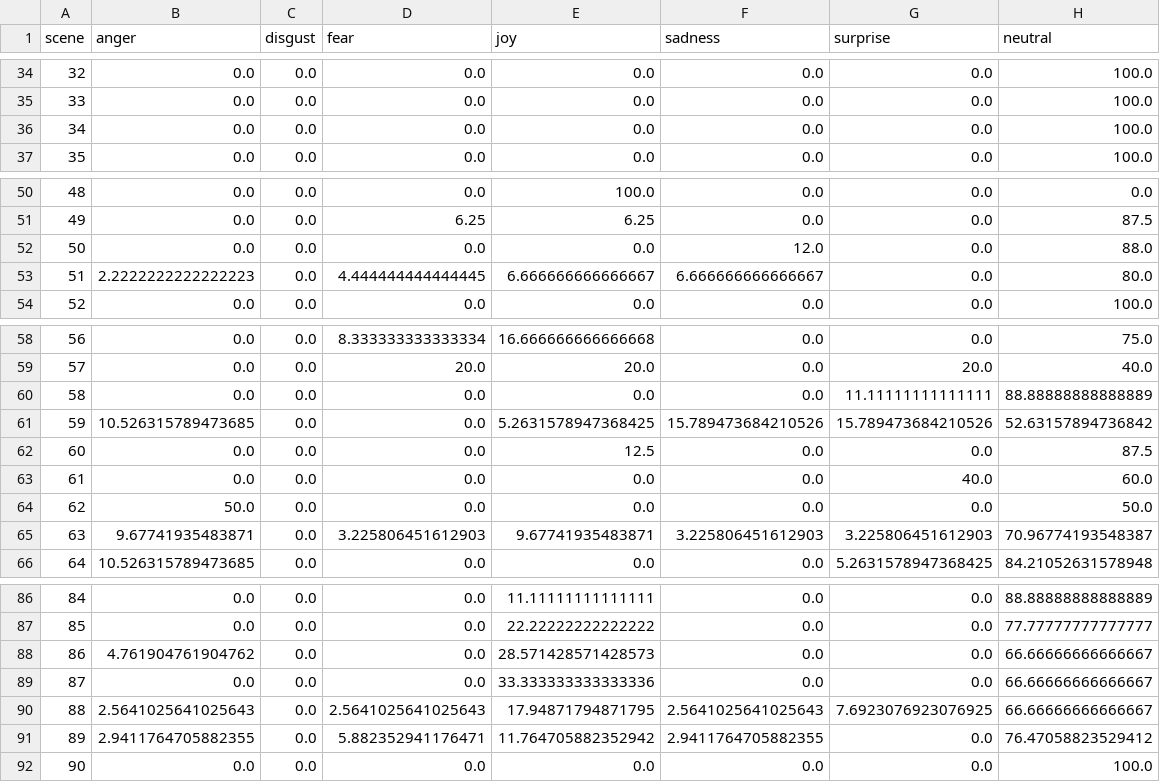
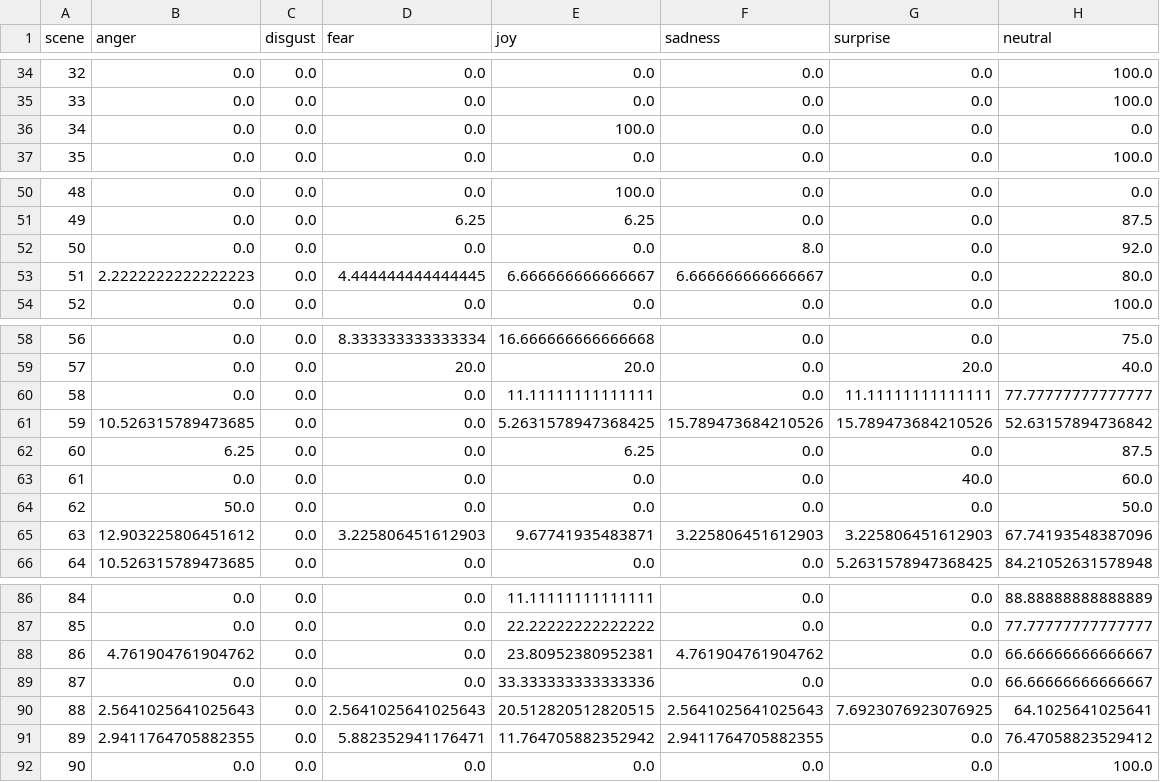
Before and after one commit to alexyuisingwu/cse6242-project, a CSV file: app/static/film_sentiment_predictions/Crouching-Tiger,-Hidden-Dragon.csv, drawn as a sheet; only a part is shown, gaps mark what is left out.

```diff
--- a/app/static/film_sentiment_predictions/Crouching-Tiger,-Hidden-Dragon.csv
+++ b/app/static/film_sentiment_predictions/Crouching-Tiger,-Hidden-Dragon.csv
@@ -35,3 +35,3 @@ scene,anger,disgust,fear,joy,sadness,surprise,neutral
 33,0.0,0.0,0.0,0.0,0.0,0.0,100.0
-34,0.0,0.0,0.0,0.0,0.0,0.0,100.0
+34,0.0,0.0,0.0,100.0,0.0,0.0,0.0
 35,0.0,0.0,0.0,0.0,0.0,0.0,100.0
@@ -51,3 +51,3 @@ scene,anger,disgust,fear,joy,sadness,surprise,neutral
 49,0.0,0.0,6.25,6.25,0.0,0.0,87.5
-50,0.0,0.0,0.0,0.0,12.0,0.0,88.0
+50,0.0,0.0,0.0,0.0,8.0,0.0,92.0
 51,2.2222222222222223,0.0,4.444444444444445,6.666666666666667,6.666666666666667,0.0,80.0
@@ -59,8 +59,8 @@ scene,anger,disgust,fear,joy,sadness,surprise,neutral
 57,0.0,0.0,20.0,20.0,0.0,20.0,40.0
-58,0.0,0.0,0.0,0.0,0.0,11.11111111111111,88.88888888888889
+58,0.0,0.0,0.0,11.11111111111111,0.0,11.11111111111111,77.77777777777777
 59,10.526315789473685,0.0,0.0,5.2631578947368425,15.789473684210526,15.789473684210526,52.63157894736842
-60,0.0,0.0,0.0,12.5,0.0,0.0,87.5
+60,6.25,0.0,0.0,6.25,0.0,0.0,87.5
 61,0.0,0.0,0.0,0.0,0.0,40.0,60.0
 62,50.0,0.0,0.0,0.0,0.0,0.0,50.0
-63,9.67741935483871,0.0,3.225806451612903,9.67741935483871,3.225806451612903,3.225806451612903,70.96774193548387
+63,12.903225806451612,0.0,3.225806451612903,9.67741935483871,3.225806451612903,3.225806451612903,67.74193548387096
 64,10.526315789473685,0.0,0.0,0.0,0.0,5.2631578947368425,84.21052631578948
@@ -87,5 +87,5 @@ scene,anger,disgust,fear,joy,sadness,surprise,neutral
 85,0.0,0.0,0.0,22.22222222222222,0.0,0.0,77.77777777777777
-86,4.761904761904762,0.0,0.0,28.571428571428573,0.0,0.0,66.66666666666667
+86,4.761904761904762,0.0,0.0,23.80952380952381,4.761904761904762,0.0,66.66666666666667
 87,0.0,0.0,0.0,33.333333333333336,0.0,0.0,66.66666666666667
-88,2.5641025641025643,0.0,2.5641025641025643,17.94871794871795,2.5641025641025643,7.6923076923076925,66.66666666666667
+88,2.5641025641025643,0.0,2.5641025641025643,20.512820512820515,2.5641025641025643,7.6923076923076925,64.1025641025641
 89,2.9411764705882355,0.0,5.882352941176471,11.764705882352942,2.9411764705882355,0.0,76.47058823529412
```
Also changed, not shown: app/static/film_sentiment_predictions/Boyhood.csv, app/static/film_sentiment_predictions/Catwoman.csv, 10 other files.
